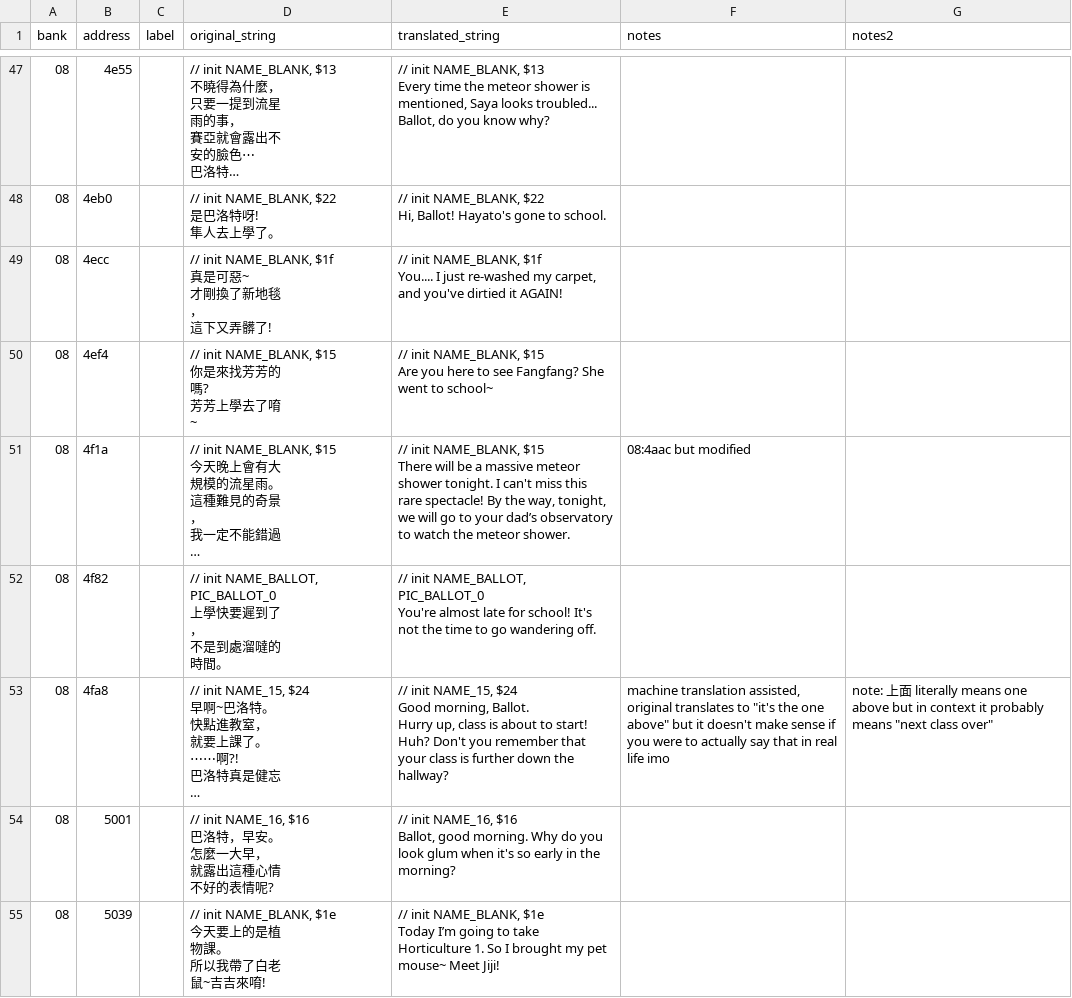
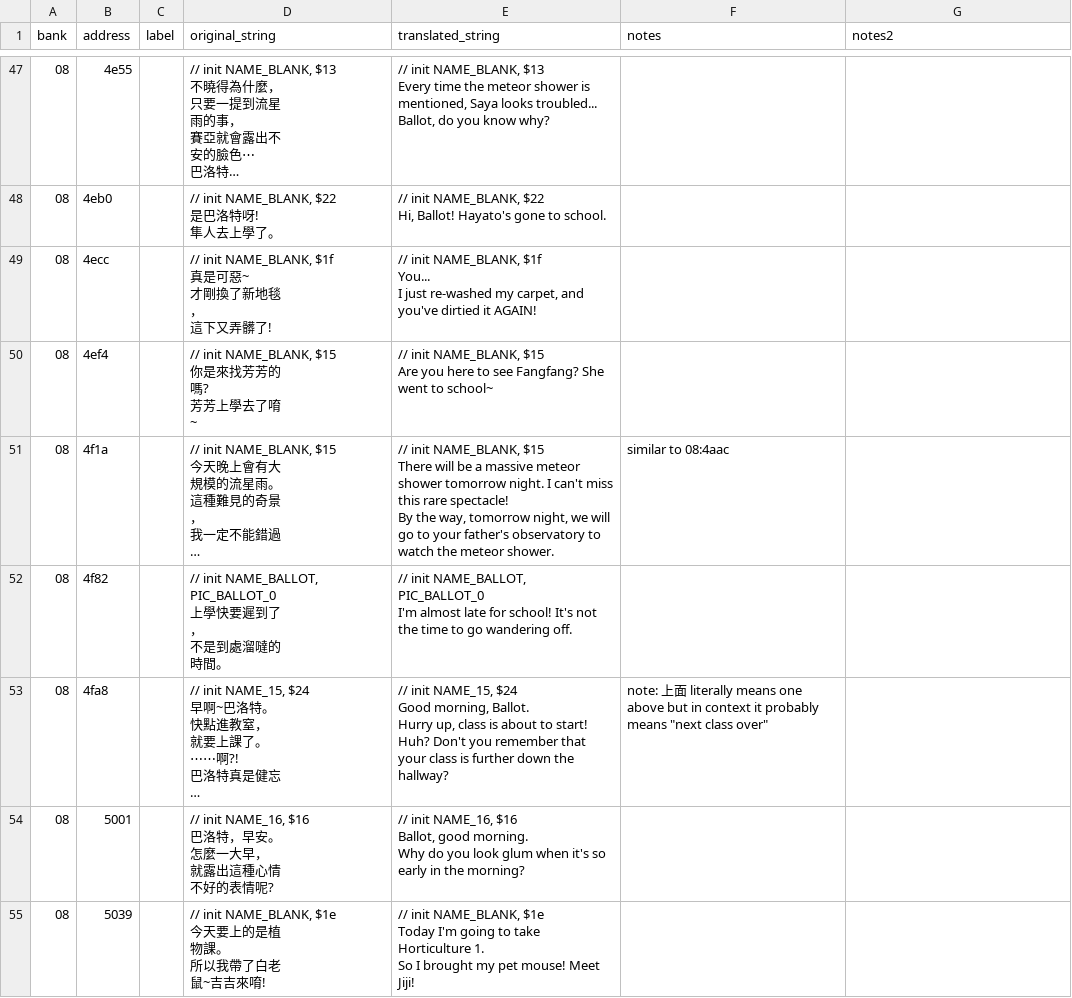
Before and after one commit to ZoomTen/shi-kong-xing-shou, a CSV file: data/english_text/bank08_misc.csv, drawn as a sheet; only a part is shown, gaps mark what is left out; long unchanged cells end in …; ↵ is a line break in a cell; the diff covers the shown part only; the diff names each change by its address in the sheet, - before the commit and + after, or states it on an @@ line.

```diff
--- a/data/english_text/bank08_misc.csv
+++ b/data/english_text/bank08_misc.csv
-E49 (translated_string): …NAME_BLANK, $1f ↵ You.... I just…
+E49 (translated_string): …NAME_BLANK, $1f ↵ You... ↵ I just…
-E51 (translated_string): …meteor shower tonight. I can't miss this rare spectacle! By the way, tonight, we will go to your dad’s observatory to…
+E51 (translated_string): …meteor shower tomorrow night. I can't miss this rare spectacle! ↵ By the way, tomorrow night, we will go to your father's observatory to…
-F51 (notes): 08:4aac but modified
+F51 (notes): similar to 08:4aac
-E52 (translated_string): …NAME_BALLOT, PIC_BALLOT_0 ↵ You're almost late…
+E52 (translated_string): …NAME_BALLOT, PIC_BALLOT_0 ↵ I'm almost late…
-F53 (notes): machine translation assisted, original translates to "it's the one above" but it doesn't make sense if you were to actually say that in real life imo
+F53 (notes): note: 上面 literally means one above but in context it probably means "next class over"
-G53 (notes2): note: 上面 literally means one above but in context it probably means "next class over"
+G53 (notes2): (empty)
-E54 (translated_string): …the morning?
+E54 (translated_string): …the morning?
-E55 (translated_string): …$1e ↵ Today I’m going to take Horticulture 1. So I brought my pet mouse~ Meet Jiji!
+E55 (translated_string): …$1e ↵ Today I'm going to take Horticulture 1. ↵ So I brought my pet mouse! Meet Jiji!
```
Also changed, not shown: 30 edited cells elsewhere in this file, 4 other files.
